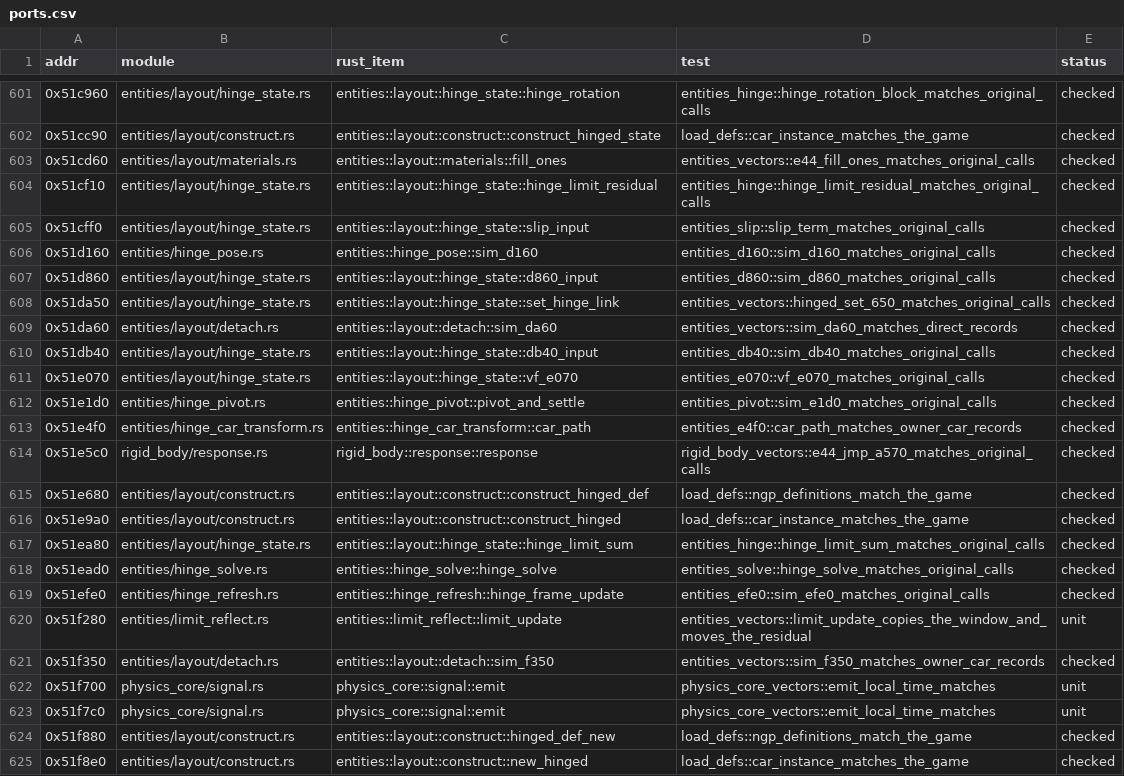
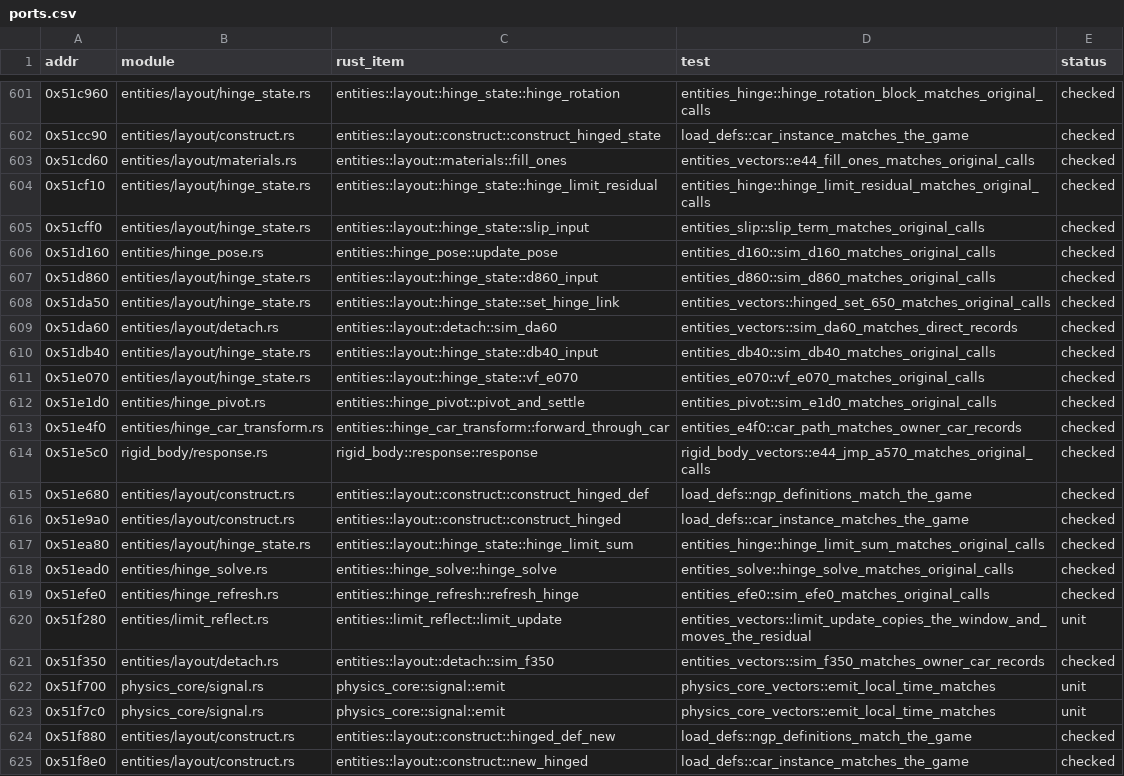
Before and after one commit to JodusNodus/openrbr, a CSV file: crates/rbr-physics/ports.csv, drawn as a sheet; only a part is shown, gaps mark what is left out.

Commit message:
Entities hinge: pose, offset, frame walks, axes, car transform and refresh in physical terms

```diff
--- a/crates/rbr-physics/ports.csv
+++ b/crates/rbr-physics/ports.csv
@@ -605,3 +605,3 @@ addr,module,rust_item,test,status
 0x51cff0,entities/layout/hinge_state.rs,entities::layout::hinge_state::slip_input,entities_slip::slip_term_matches_original_calls,checked
-0x51d160,entities/hinge_pose.rs,entities::hinge_pose::sim_d160,entities_d160::sim_d160_matches_original_calls,checked
+0x51d160,entities/hinge_pose.rs,entities::hinge_pose::update_pose,entities_d160::sim_d160_matches_original_calls,checked
 0x51d860,entities/layout/hinge_state.rs,entities::layout::hinge_state::d860_input,entities_d860::sim_d860_matches_original_calls,checked
@@ -612,3 +612,3 @@ addr,module,rust_item,test,status
 0x51e1d0,entities/hinge_pivot.rs,entities::hinge_pivot::pivot_and_settle,entities_pivot::sim_e1d0_matches_original_calls,checked
-0x51e4f0,entities/hinge_car_transform.rs,entities::hinge_car_transform::car_path,entities_e4f0::car_path_matches_owner_car_records,checked
+0x51e4f0,entities/hinge_car_transform.rs,entities::hinge_car_transform::forward_through_car,entities_e4f0::car_path_matches_owner_car_records,checked
 0x51e5c0,rigid_body/response.rs,rigid_body::response::response,rigid_body_vectors::e44_jmp_a570_matches_original_calls,checked
@@ -618,3 +618,3 @@ addr,module,rust_item,test,status
 0x51ead0,entities/hinge_solve.rs,entities::hinge_solve::hinge_solve,entities_solve::hinge_solve_matches_original_calls,checked
-0x51efe0,entities/hinge_refresh.rs,entities::hinge_refresh::hinge_frame_update,entities_efe0::sim_efe0_matches_original_calls,checked
+0x51efe0,entities/hinge_refresh.rs,entities::hinge_refresh::refresh_hinge,entities_efe0::sim_efe0_matches_original_calls,checked
 0x51f280,entities/limit_reflect.rs,entities::limit_reflect::limit_update,entities_vectors::limit_update_copies_the_window_and_moves_the_residual,unit
```
Also changed, not shown: 16 other files.
